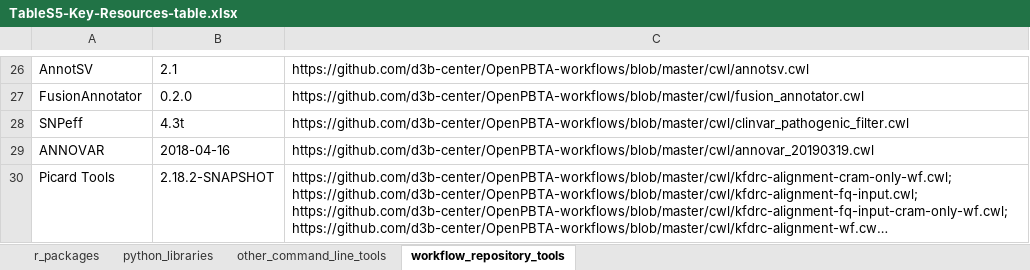
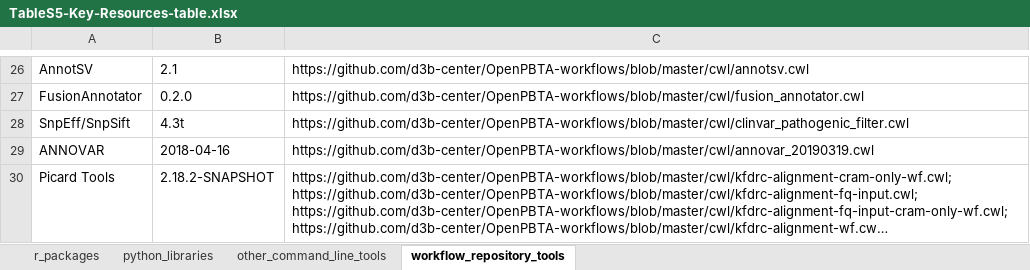
Before and after one commit to AlexsLemonade/OpenPBTA-analysis, an Excel workbook: tables/results/TableS5-Key-Resources-table.xlsx, sheet workflow_repository_tools, drawn as a sheet; only a part is shown, gaps mark what is left out; long unchanged cells end in …; values as stored, in another font and other column widths than the file's, no borders; the diff names each change by its address in the sheet, - before the commit and + after, or states it on an @@ line.

Commit message:
update table 2 per KAC suggestions (#1610)
* update table 2 per KAC suggestions

* add snpsift

Co-authored-by: Jaclyn Taroni <jaclyn.n.taroni@gmail.com>

```diff
--- a/tables/results/TableS5-Key-Resources-table.xlsx (sheet workflow_repository_tools)
+++ b/tables/results/TableS5-Key-Resources-table.xlsx (sheet workflow_repository_tools)
-A28: SNPeff
+A28: SnpEff/SnpSift
```
Also changed, not shown: tables/results/TableS1-histologies.xlsx, tables/results/TableS2-DNA-results-table.xlsx, 5 other files.
